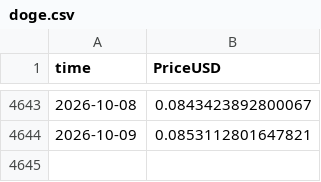
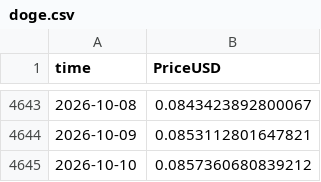
Before and after one commit to iliyankosev-eng/Idea, a CSV file: daily/coinmetrics/doge.csv, drawn as a sheet; only a part is shown, gaps mark what is left out.

```diff
--- a/daily/coinmetrics/doge.csv
+++ b/daily/coinmetrics/doge.csv
@@ -4644 +4644,2 @@ time,PriceUSD
 2026-10-09,0.0853112801647821
+2026-10-10,0.0857360680839212
```
Also changed, not shown: daily/coinmetrics/ada.csv, daily/coinmetrics/bnb.csv, 7 other files.
